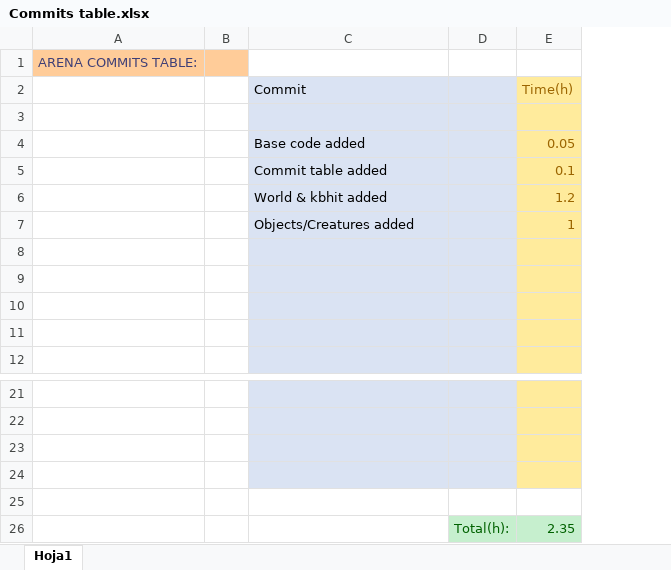
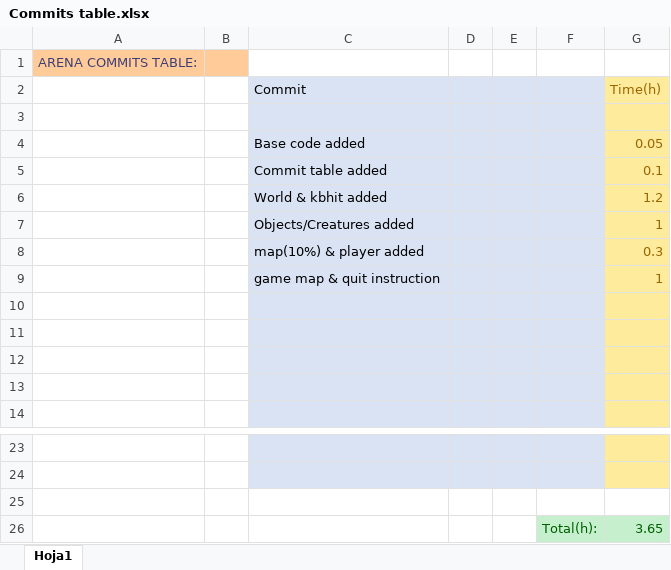
Before and after one commit to ferranmartinvila/ARENA, an Excel workbook: Arena_Data/Commits table.xlsx, sheet Hoja1, drawn as a sheet; only a part is shown, gaps mark what is left out; values as stored, in another font and other column widths than the file's, no borders; removed rows and columns are numbered as before the commit, all else as after; the diff names each change by its address in the sheet, - before the commit and + after, or states it on an @@ line.

Commit message:
move & look instruction added

```diff
--- a/Arena_Data/Commits table.xlsx (sheet Hoja1)
+++ b/Arena_Data/Commits table.xlsx (sheet Hoja1)
+column D, empty
+column E, empty
+row 8:  |  | map(10%) & player added |  |  |  | 0.3
+row 9:  |  | game map & quit instruction |  |  |  | 1
-C25:C26 fill: #DAE3F3
+C25:C26 fill: none
-F25 fill: #DAE3F3
+F25 fill: none
-G25 fill: #FFEB9C
+G25 fill: none
-row 26: (empty)
+row 26:  |  |  |  |  | Total(h): | 3.65
-F26 fill: #DAE3F3
+F26 fill: #C6EFCE
-G26 fill: #FFEB9C
+G26 fill: #C6EFCE
-row 25: (empty)
-row 26:  |  |  | Total(h): | 2.35
```
Also changed, not shown: 16 other files.
